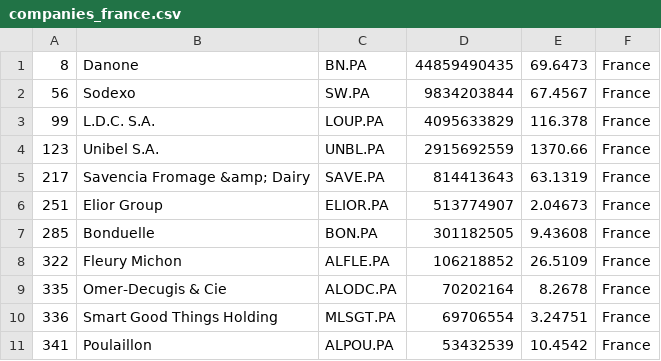
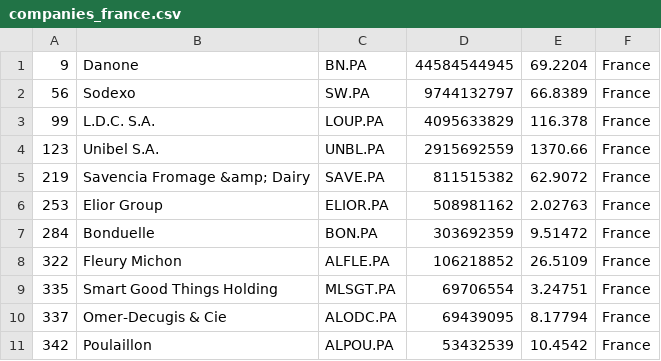
Before and after one commit to andaribu/merida-june-6-2024, a CSV file: companies_france.csv, drawn as a sheet.

```diff
--- a/companies_france.csv
+++ b/companies_france.csv
@@ -1,11 +1,11 @@
-"8","Danone","BN.PA","44859490435","69.6473","France"
-"56","Sodexo","SW.PA","9834203844","67.4567","France"
+"9","Danone","BN.PA","44584544945","69.2204","France"
+"56","Sodexo","SW.PA","9744132797","66.8389","France"
 "99","L.D.C. S.A.","LOUP.PA","4095633829","116.378","France"
 "123","Unibel S.A.","UNBL.PA","2915692559","1370.66","France"
-"217","Savencia Fromage &amp; Dairy","SAVE.PA","814413643","63.1319","France"
-"251","Elior Group","ELIOR.PA","513774907","2.04673","France"
-"285","Bonduelle","BON.PA","301182505","9.43608","France"
+"219","Savencia Fromage &amp; Dairy","SAVE.PA","811515382","62.9072","France"
+"253","Elior Group","ELIOR.PA","508981162","2.02763","France"
+"284","Bonduelle","BON.PA","303692359","9.51472","France"
 "322","Fleury Michon","ALFLE.PA","106218852","26.5109","France"
-"335","Omer-Decugis & Cie","ALODC.PA","70202164","8.2678","France"
-"336","Smart Good Things Holding","MLSGT.PA","69706554","3.24751","France"
-"341","Poulaillon","ALPOU.PA","53432539","10.4542","France"
+"335","Smart Good Things Holding","MLSGT.PA","69706554","3.24751","France"
+"337","Omer-Decugis & Cie","ALODC.PA","69439095","8.17794","France"
+"342","Poulaillon","ALPOU.PA","53432539","10.4542","France"
```
Also changed, not shown: companies_germany.csv, companies_united_kingdom.csv, 1 other file.
